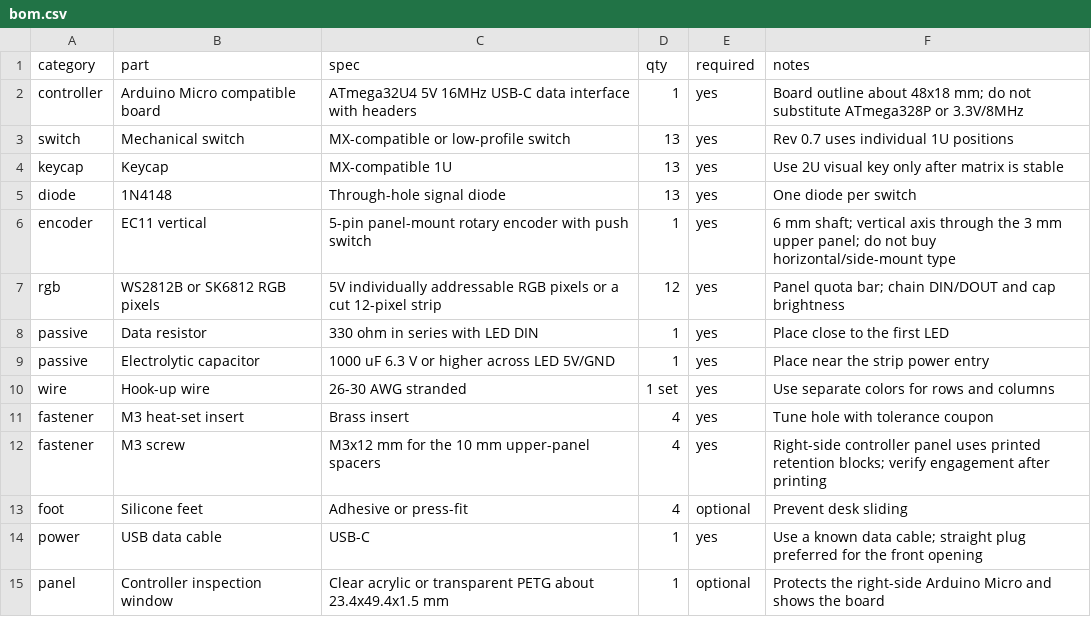
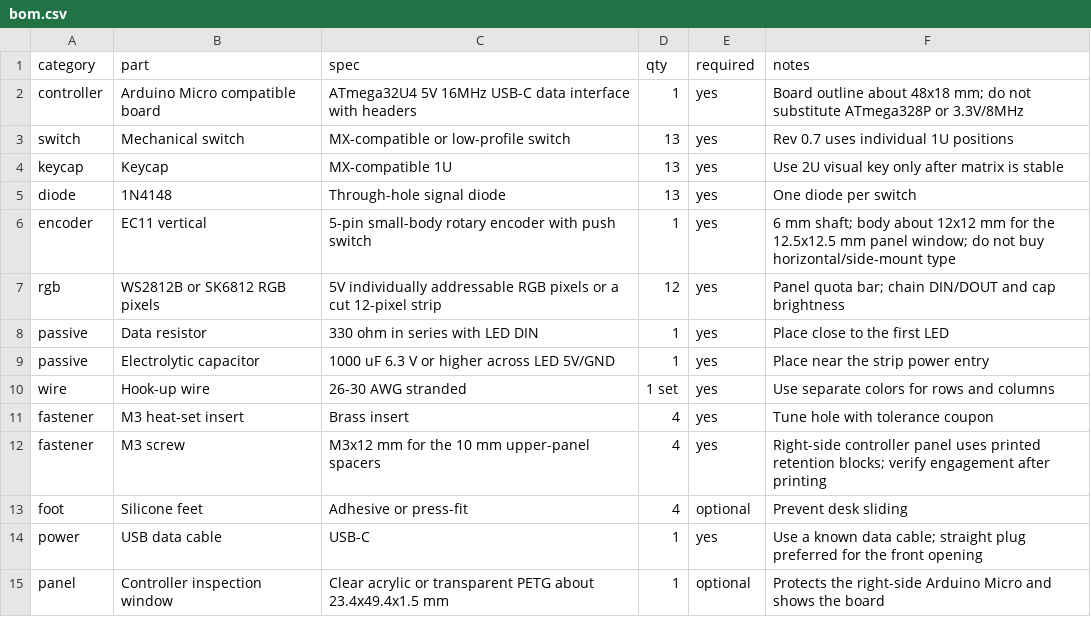
Before and after one commit to tiankai66/13keyAgentTools, a CSV file: hardware/bom.csv, drawn as a sheet.

Commit message:
fix: tighten EC11 panel opening to fit purchased encoder

```diff
--- a/hardware/bom.csv
+++ b/hardware/bom.csv
@@ -5,3 +5,3 @@ keycap,Keycap,MX-compatible 1U,13,yes,Use 2U visual key only after matrix is sta
 diode,1N4148,Through-hole signal diode,13,yes,One diode per switch
-encoder,EC11 vertical,5-pin panel-mount rotary encoder with push switch,1,yes,6 mm shaft; vertical axis through the 3 mm upper panel; do not buy horizontal/side-mount type
+encoder,EC11 vertical,5-pin small-body rotary encoder with push switch,1,yes,6 mm shaft; body about 12x12 mm for the 12.5x12.5 mm panel window; do not buy horizontal/side-mount type
 rgb,WS2812B or SK6812 RGB pixels,5V individually addressable RGB pixels or a cut 12-pixel strip,12,yes,Panel quota bar; chain DIN/DOUT and cap brightness
```
Also changed, not shown: 11 other files.
